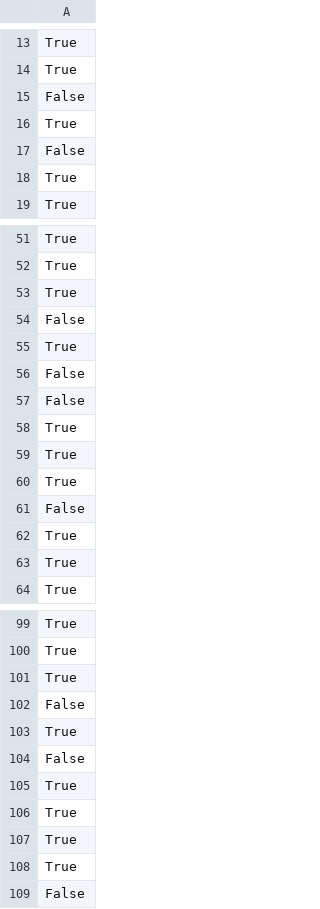
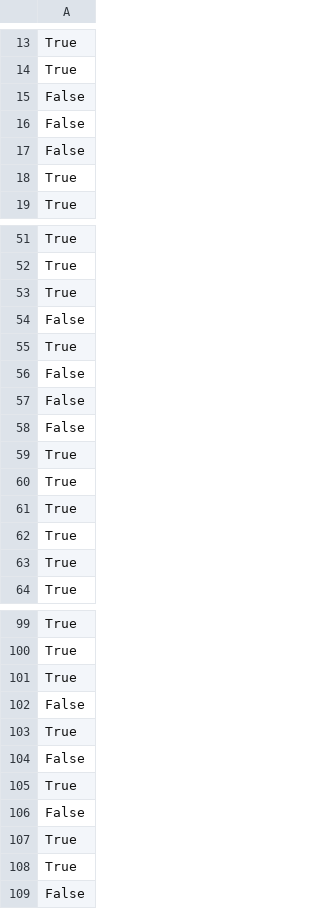
Before and after one commit to JuliusHuizing/BigDataProject, a CSV file: predictions/preds_1/part-00000-b723b498-9f8e-44e3-a327-1685a2c32b80-c000.csv (was predictions1/part-00000-a0cc8531-c65a-4634-a73d-5bfbb38c1d22-c000.csv), drawn as a sheet; only a part is shown, gaps mark what is left out; the diff covers the shown part only.

Commit message:
fix predictions path.

```diff
--- a/predictions1/part-00000-a0cc8531-c65a-4634-a73d-5bfbb38c1d22-c000.csv
+++ b/predictions/preds_1/part-00000-b723b498-9f8e-44e3-a327-1685a2c32b80-c000.csv
@@ -15,3 +15,3 @@ True
 False
-True
+False
 False
@@ -57,2 +57,3 @@ False
 False
+False
 True
@@ -60,3 +61,2 @@ True
 True
-False
 True
@@ -105,3 +105,3 @@ False
 True
-True
+False
 True
```
Also changed, not shown: 7 added rows and 7 removed rows elsewhere in this file, predictions/preds_0/part-00000-d03a4db9-6386-435e-99a4-3134373d4115-c000.csv, 44 other files.
